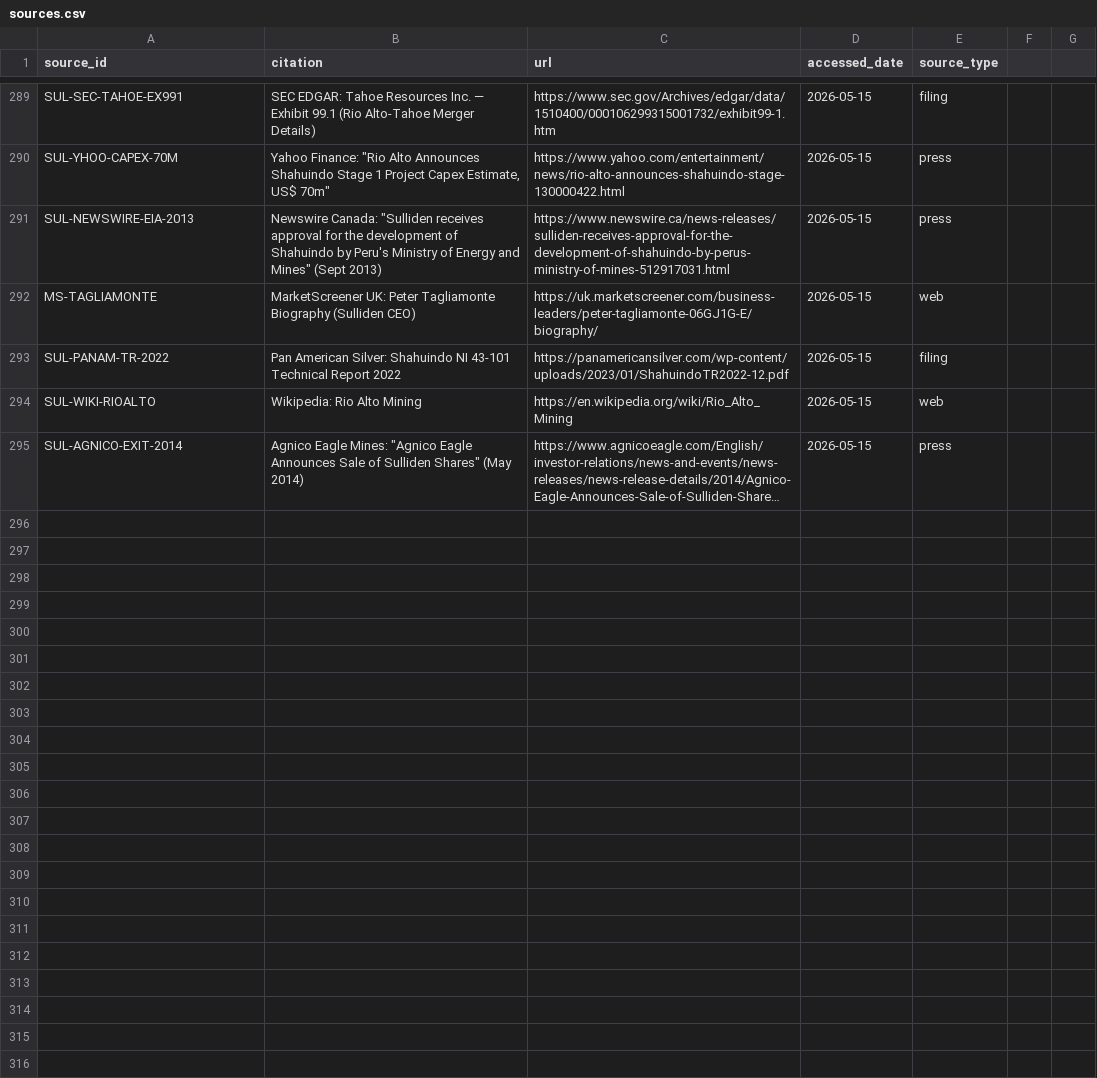
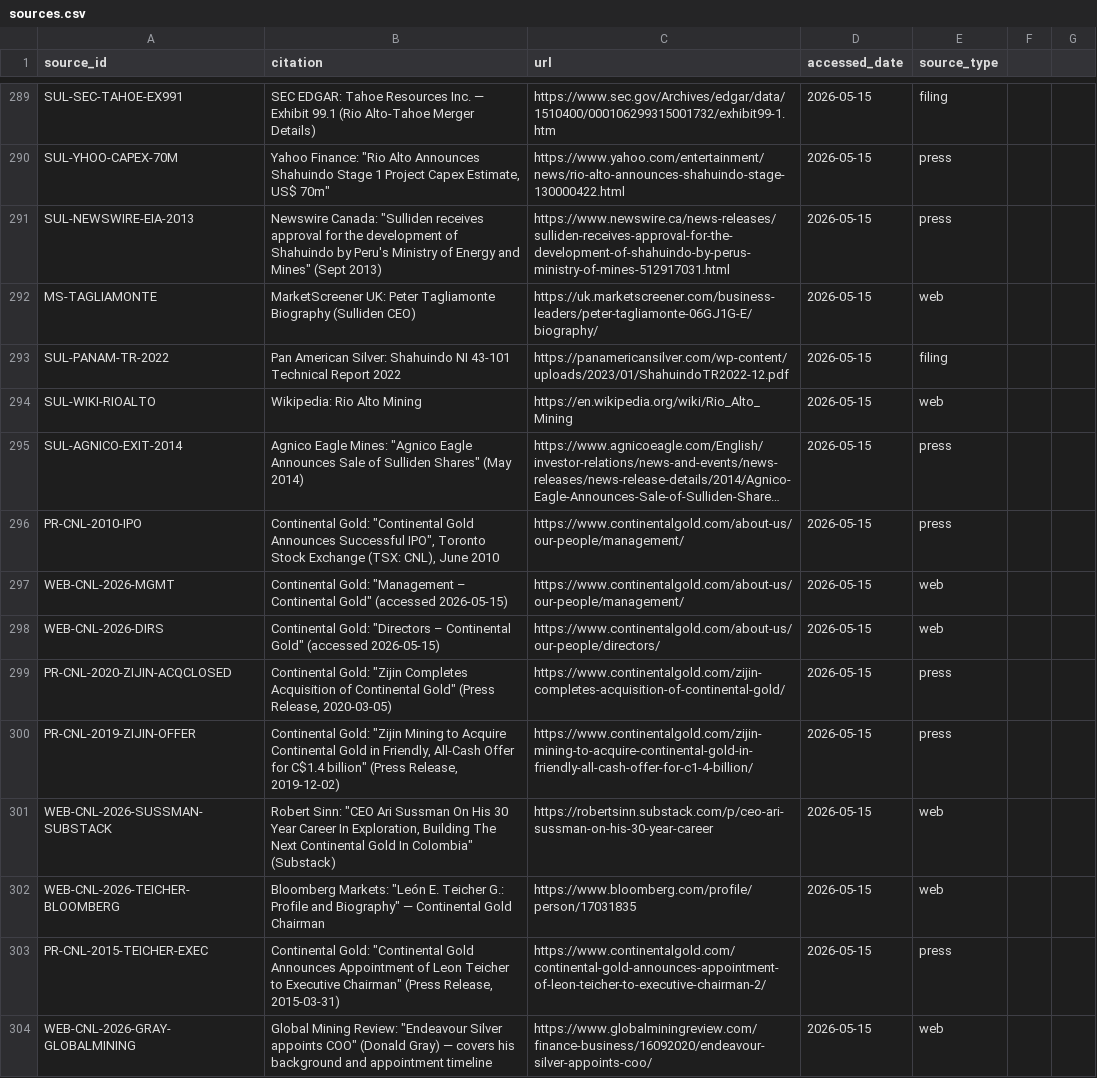
Before and after one commit to 23LEW/juniorMINING, a CSV file: data/sources.csv, drawn as a sheet; only a part is shown, gaps mark what is left out; long unchanged cells end in …; the diff covers the shown part only; the diff names each change by its address in the sheet, - before the commit and + after, or states it on an @@ line.

Commit message:
Batch 4: 5 companies (Kaminak, Continental, NovaGold, Underworld, Virginia) + 91 sources + audit

```diff
--- a/data/sources.csv
+++ b/data/sources.csv
+row 296: PR-CNL-2010-IPO | Continental Gold: "Continental Gold Announces Successful IPO", Toronto Stock Exchange (TSX: CNL), June 2010 | https://www.continentalgold.com/about-us/our-people/management/ | 2026-05-15 | press
+row 297: WEB-CNL-2026-MGMT | Continental Gold: "Management – Continental Gold" (accessed 2026-05-15) | https://www.continentalgold.com/about-us/our-people/management/ | 2026-05-15 | web
+row 298: WEB-CNL-2026-DIRS | Continental Gold: "Directors – Continental Gold" (accessed 2026-05-15) | https://www.continentalgold.com/about-us/our-people/directors/ | 2026-05-15 | web
+row 299: PR-CNL-2020-ZIJIN-ACQCLOSED | Continental Gold: "Zijin Completes Acquisition of Continental Gold" (Press Release, 2020-03-05) | https://www.continentalgold.com/zijin-completes-acquisition-of-continental-gold/ | 2026-05-15 | press
+row 300: PR-CNL-2019-ZIJIN-OFFER | Continental Gold: "Zijin Mining to Acquire Continental Gold in Friendly, All-Cash Offer for C$1.4 billion" (Press Release, 2019-12-02) | https://www.continentalgold.com/zijin-mining-to-acquire-continental-gold-in-friendly-all-cash-offer-for-c1-4-billion/ | 2026-05-15 | press
+row 301: WEB-CNL-2026-SUSSMAN-SUBSTACK | Robert Sinn: "CEO Ari Sussman On His 30 Year Career In Exploration, Building The Next Continental Gold In Colombia" (Substack) | https://robertsinn.substack.com/p/ceo-ari-sussman-on-his-30-year-career | 2026-05-15 | web
+row 302: WEB-CNL-2026-TEICHER-BLOOMBERG | Bloomberg Markets: "León E. Teicher G.: Profile and Biography" — Continental Gold Chairman | https://www.bloomberg.com/profile/person/17031835 | 2026-05-15 | web
+row 303: PR-CNL-2015-TEICHER-EXEC | Continental Gold: "Continental Gold Announces Appointment of Leon Teicher to Executive Chairman" (Press Release, 2015-03-31) | https://www.continentalgold.com/continental-gold-announces-appointment-of-leon-teicher-to-executive-chairman-2/ | 2026-05-15 | press
+row 304: WEB-CNL-2026-GRAY-GLOBALMINING | Global Mining Review: "Endeavour Silver appoints COO" (Donald Gray) — covers his background and appointment timeline | https://www.globalminingreview.com/finance-business/16092020/endeavour-silver-appoints-coo/ | 2026-05-15 | web
```
Also changed, not shown: 9 added rows elsewhere in this file, 2 other files.
